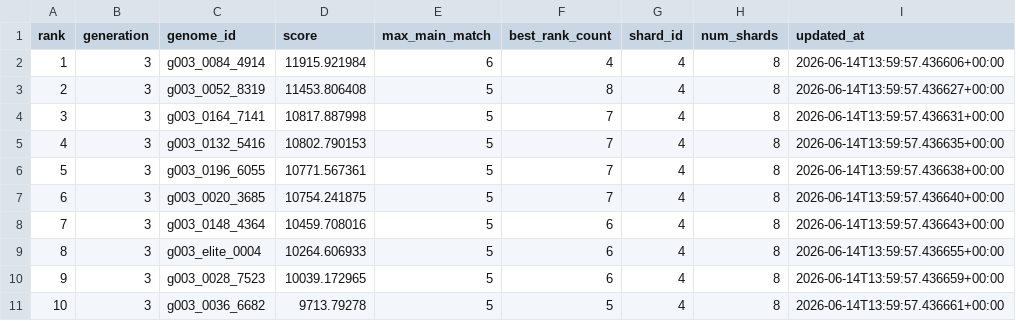
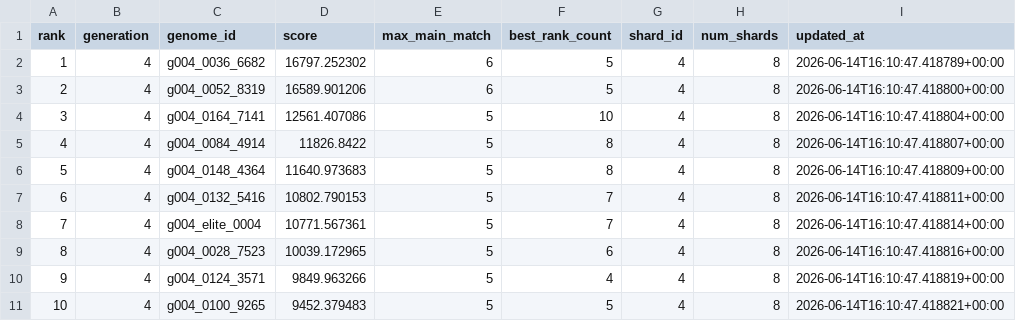
Before and after one commit to Joker7822/NEW_LOTO7, a CSV file: outputs/evolution_best_summary_shard04_of_08.csv, drawn as a sheet.

```diff
--- a/outputs/evolution_best_summary_shard04_of_08.csv
+++ b/outputs/evolution_best_summary_shard04_of_08.csv
@@ -1,11 +1,11 @@
 rank,generation,genome_id,score,max_main_match,best_rank_count,shard_id,num_shards,updated_at
-1,3,g003_0084_4914,11915.921984,6,4,4,8,2026-06-14T13:59:57.436606+00:00
-2,3,g003_0052_8319,11453.806408,5,8,4,8,2026-06-14T13:59:57.436627+00:00
-3,3,g003_0164_7141,10817.887998,5,7,4,8,2026-06-14T13:59:57.436631+00:00
-4,3,g003_0132_5416,10802.790153,5,7,4,8,2026-06-14T13:59:57.436635+00:00
-5,3,g003_0196_6055,10771.567361,5,7,4,8,2026-06-14T13:59:57.436638+00:00
-6,3,g003_0020_3685,10754.241875,5,7,4,8,2026-06-14T13:59:57.436640+00:00
-7,3,g003_0148_4364,10459.708016,5,6,4,8,2026-06-14T13:59:57.436643+00:00
-8,3,g003_elite_0004,10264.606933,5,6,4,8,2026-06-14T13:59:57.436655+00:00
-9,3,g003_0028_7523,10039.172965,5,6,4,8,2026-06-14T13:59:57.436659+00:00
-10,3,g003_0036_6682,9713.79278,5,5,4,8,2026-06-14T13:59:57.436661+00:00
+1,4,g004_0036_6682,16797.252302,6,5,4,8,2026-06-14T16:10:47.418789+00:00
+2,4,g004_0052_8319,16589.901206,6,5,4,8,2026-06-14T16:10:47.418800+00:00
+3,4,g004_0164_7141,12561.407086,5,10,4,8,2026-06-14T16:10:47.418804+00:00
+4,4,g004_0084_4914,11826.8422,5,8,4,8,2026-06-14T16:10:47.418807+00:00
+5,4,g004_0148_4364,11640.973683,5,8,4,8,2026-06-14T16:10:47.418809+00:00
+6,4,g004_0132_5416,10802.790153,5,7,4,8,2026-06-14T16:10:47.418811+00:00
+7,4,g004_elite_0004,10771.567361,5,7,4,8,2026-06-14T16:10:47.418814+00:00
+8,4,g004_0028_7523,10039.172965,5,6,4,8,2026-06-14T16:10:47.418816+00:00
+9,4,g004_0124_3571,9849.963266,5,4,4,8,2026-06-14T16:10:47.418819+00:00
+10,4,g004_0100_9265,9452.379483,5,5,4,8,2026-06-14T16:10:47.418821+00:00
```
Also changed, not shown: outputs/evolution_best_prediction_shard04_of_08.csv, 3 other files.
